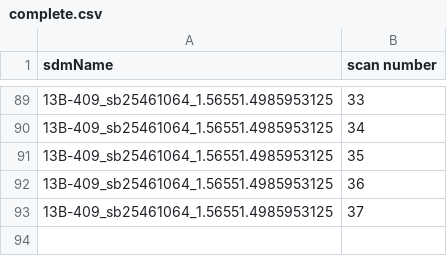
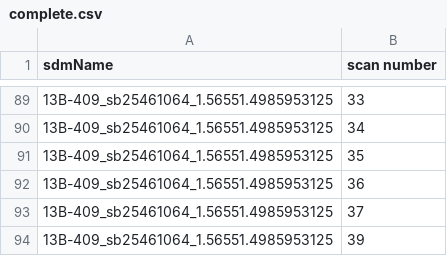
Before and after one commit to caseyjlaw/aws-vla-frb, a CSV file: aws/search-data/complete.csv, drawn as a sheet; only a part is shown, gaps mark what is left out; the diff names each change by its address in the sheet, - before the commit and + after, or states it on an @@ line.

Commit message:
starting a job

```diff
--- a/aws/search-data/complete.csv
+++ b/aws/search-data/complete.csv
+row 94: 13B-409_sb25461064_1.56551.4985953125 | 39
```
